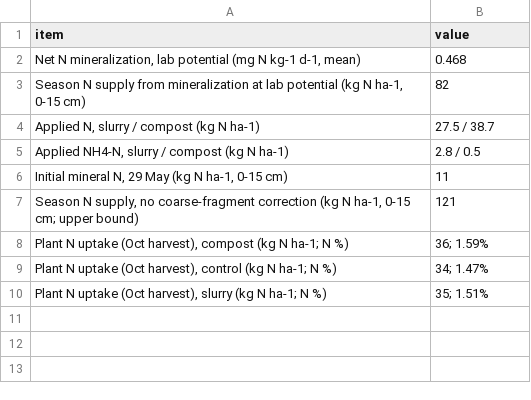
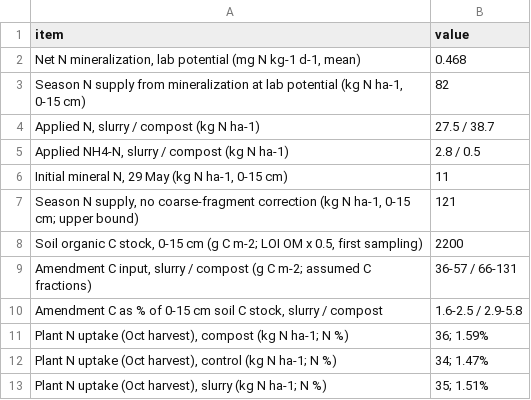
Before and after one commit to elizabethforbes/Churchtown-Dairy-Flux-experiment, a CSV file: output/tables/n_supply_context.csv, drawn as a sheet.

```diff
--- a/output/tables/n_supply_context.csv
+++ b/output/tables/n_supply_context.csv
@@ -7,2 +7,5 @@
 "Season N supply, no coarse-fragment correction (kg N ha-1, 0-15 cm; upper bound)","121"
+"Soil organic C stock, 0-15 cm (g C m-2; LOI OM x 0.5, first sampling)","2200"
+"Amendment C input, slurry / compost (g C m-2; assumed C fractions)","36-57 / 66-131"
+"Amendment C as % of 0-15 cm soil C stock, slurry / compost","1.6-2.5 / 2.9-5.8"
 "Plant N uptake (Oct harvest),  compost  (kg N ha-1; N %)","36; 1.59%"
```
Also changed, not shown: 1 other file.
